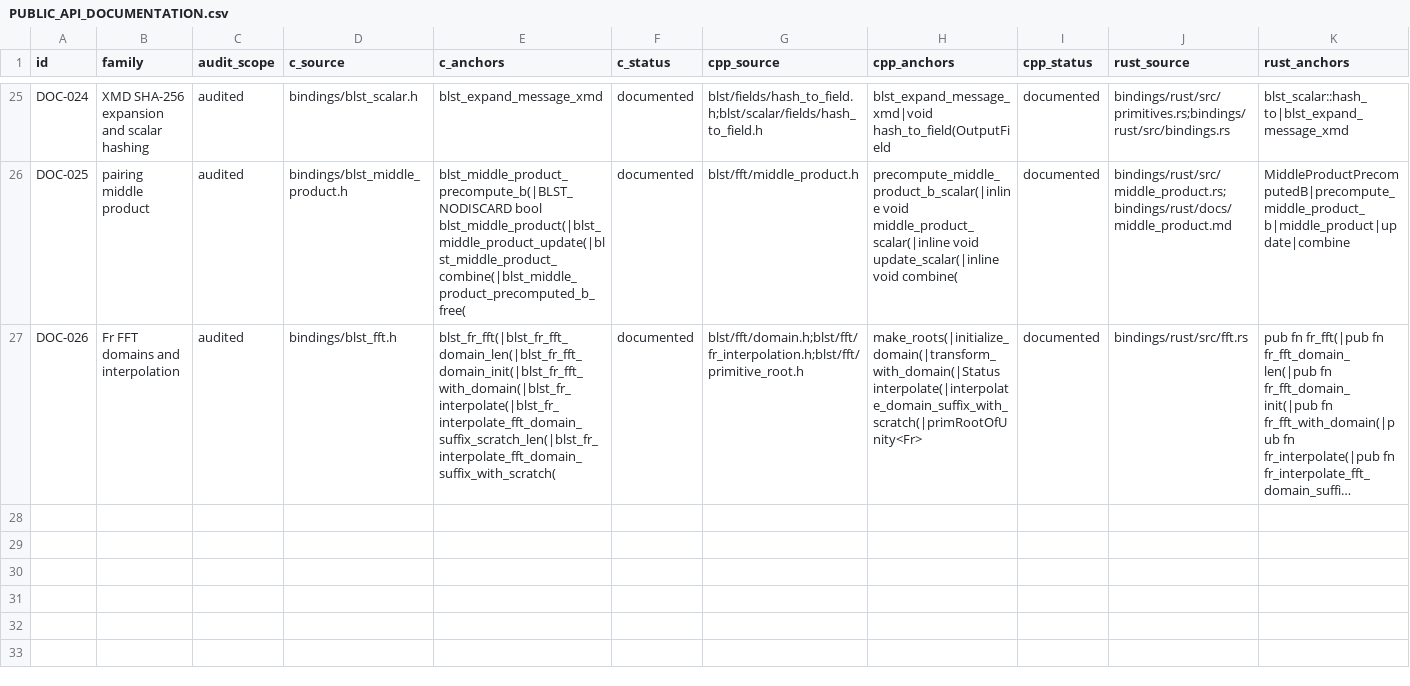
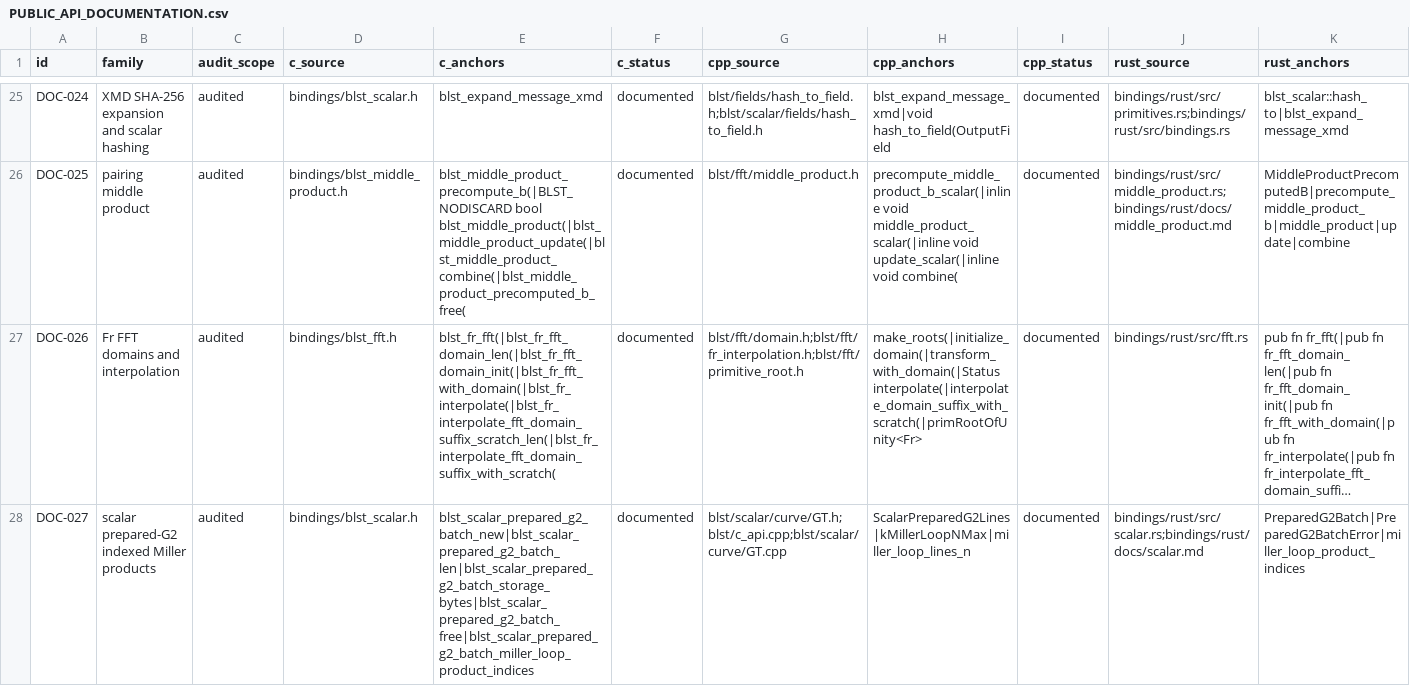
Before and after one commit to ladnir/temp-cat-blst, a CSV file: docs/audit/PUBLIC_API_DOCUMENTATION.csv, drawn as a sheet; only a part is shown, gaps mark what is left out; long unchanged cells end in …; rows hold the shown columns only; the diff names each change by its address in the sheet, - before the commit and + after, or states it on an @@ line.

Commit message:
feat(pairing): add scalar prepared range products

```diff
--- a/docs/audit/PUBLIC_API_DOCUMENTATION.csv
+++ b/docs/audit/PUBLIC_API_DOCUMENTATION.csv
+row 28: DOC-027 | scalar prepared-G2 indexed Miller products | audited | bindings/blst_scalar.h | blst_scalar_prepared_g2_batch_new|blst_scalar_prepared_g2_batch_len|blst_scalar_prepared_g2_batch_storage_bytes|blst_scalar_prepared_g2_batch_free|blst_scalar_prepared_g2_batch_miller_loop_product_indices | documented | blst/scalar/curve/GT.h;blst/c_api.cpp;blst/scalar/curve/GT.cpp | ScalarPreparedG2Lines|kMillerLoopNMax|miller_loop_lines_n | documented | bindings/rust/src/scalar.rs;bindings/rust/docs/scalar.md | PreparedG2Batch|PreparedG2BatchError|miller_loop_product_indices
```
Also changed, not shown: 21 other files.
